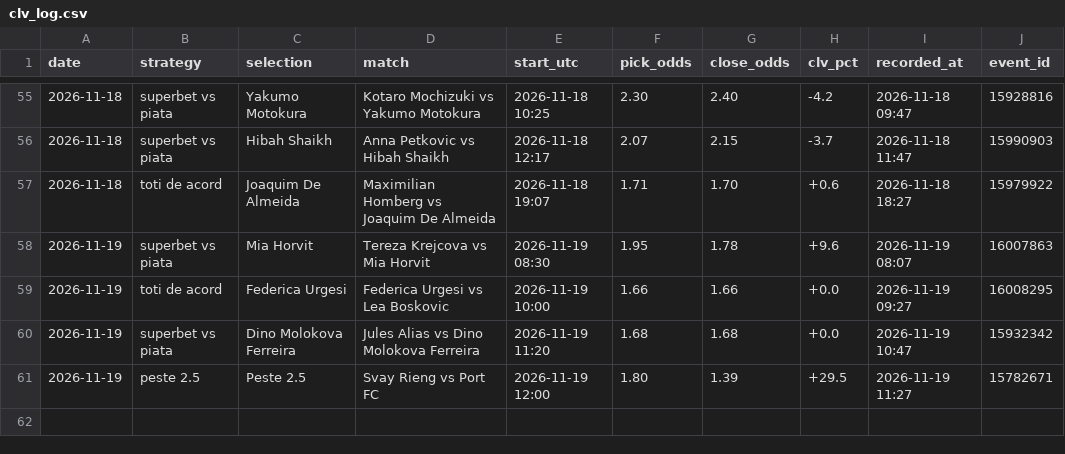
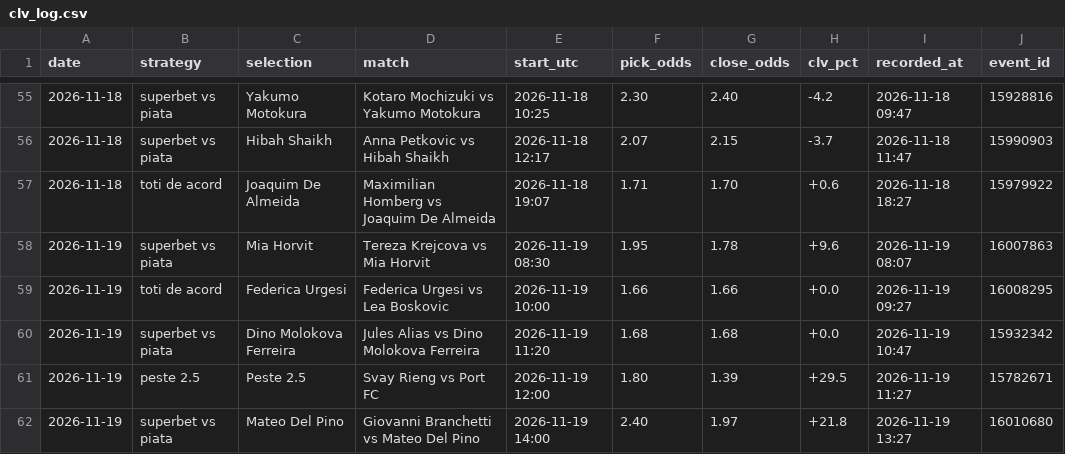
Before and after one commit to andrei0182/live, a CSV file: data/clv_log.csv, drawn as a sheet; only a part is shown, gaps mark what is left out.

```diff
--- a/data/clv_log.csv
+++ b/data/clv_log.csv
@@ -61 +61,2 @@ date,strategy,selection,match,start_utc,pick_odds,close_odds,clv_pct,recorded_at
 2026-11-19,peste 2.5,Peste 2.5,Svay Rieng vs Port FC,2026-11-19 12:00,1.80,1.39,+29.5,2026-11-19 11:27,15782671
+2026-11-19,superbet vs piata,Mateo Del Pino,Giovanni Branchetti vs Mateo Del Pino,2026-11-19 14:00,2.40,1.97,+21.8,2026-11-19 13:27,16010680
```
